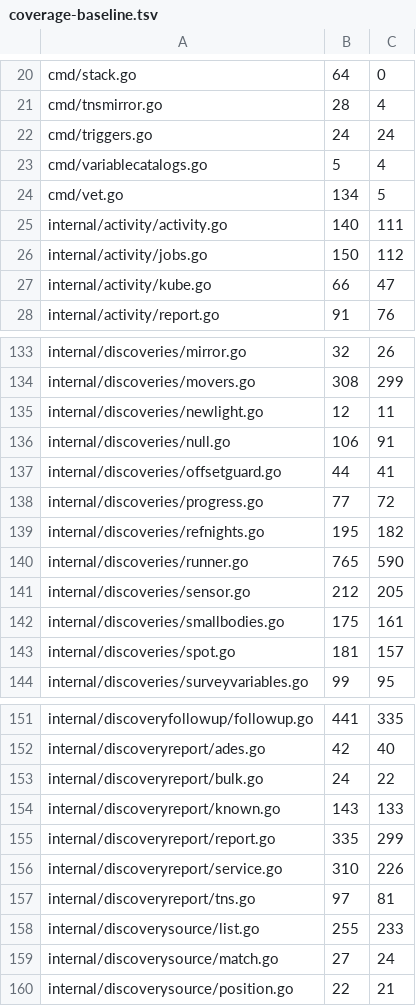
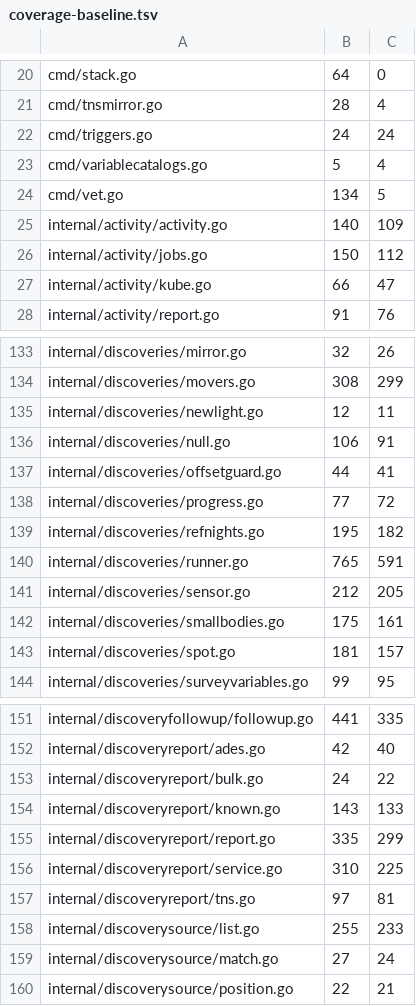
Before and after one commit to USA-RedDragon/astro-stacker, a TSV file: .github/coverage-baseline.tsv, drawn as a sheet; only a part is shown, gaps mark what is left out.

```diff
--- a/.github/coverage-baseline.tsv
+++ b/.github/coverage-baseline.tsv
@@ -24,3 +24,3 @@ cmd/variablecatalogs.go	5	4
 cmd/vet.go	134	5
-internal/activity/activity.go	140	111
+internal/activity/activity.go	140	109
 internal/activity/jobs.go	150	112
@@ -139,3 +139,3 @@ internal/discoveries/progress.go	77	72
 internal/discoveries/refnights.go	195	182
-internal/discoveries/runner.go	765	590
+internal/discoveries/runner.go	765	591
 internal/discoveries/sensor.go	212	205
@@ -155,3 +155,3 @@ internal/discoveryreport/known.go	143	133
 internal/discoveryreport/report.go	335	299
-internal/discoveryreport/service.go	310	226
+internal/discoveryreport/service.go	310	225
 internal/discoveryreport/tns.go	97	81
```
